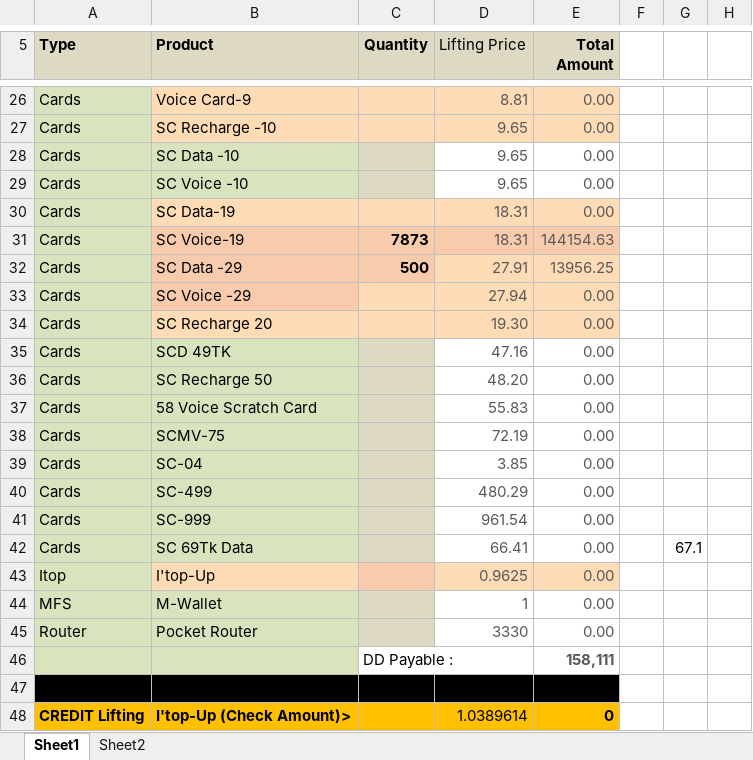
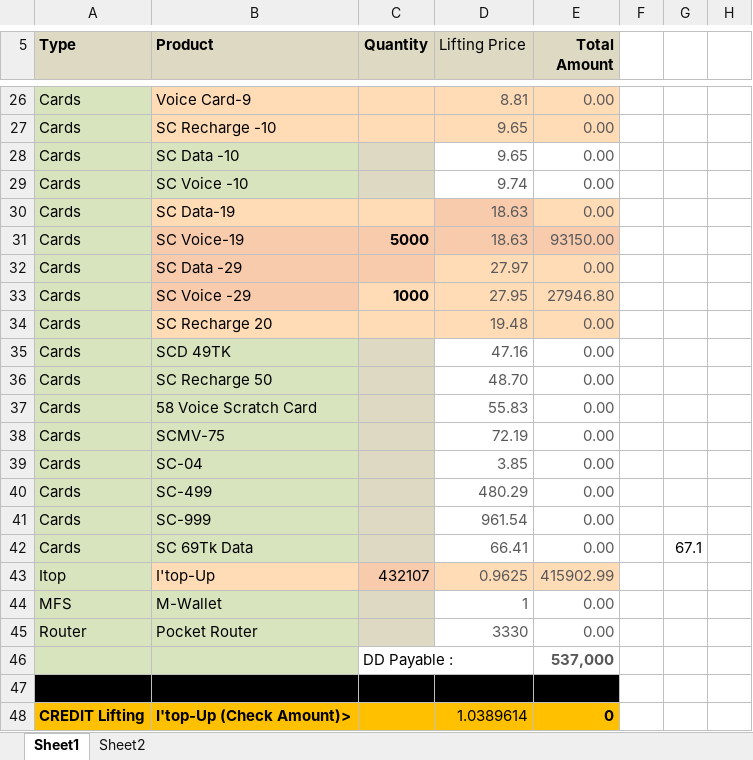
Before and after one commit to shakilahmad777/mangrove, an Excel workbook: Daily_Work/Product Requisition. - Shortcut.xlsx, sheet Sheet1, drawn as a sheet; only a part is shown, gaps mark what is left out; values as stored, in another font and other column widths than the file's, no borders; the diff names each change by its address in the sheet, - before the commit and + after, or states it on an @@ line.

```diff
--- a/Daily_Work/Product Requisition. - Shortcut.xlsx (sheet Sheet1)
+++ b/Daily_Work/Product Requisition. - Shortcut.xlsx (sheet Sheet1)
-D29 (Lifting Price): 9.65
+D29 (Lifting Price): 9.74
-D30:D31 (Lifting Price): 18.31
+D30:D31 (Lifting Price): 18.63
-C31 (Quantity): 7873
+C31 (Quantity): 5000
-E31 (Total Amount): 144154.63
+E31 (Total Amount): 93150.00
-C32 (Quantity): 500
+C32 (Quantity): (empty)
-D32 (Lifting Price): 27.91
+D32 (Lifting Price): 27.97
-E32 (Total Amount): 13956.25
+E32 (Total Amount): 0.00
-C33 (Quantity): (empty)
+C33 (Quantity): 1000
-D33 (Lifting Price): 27.94
+D33 (Lifting Price): 27.95
-E33 (Total Amount): 0.00
+E33 (Total Amount): 27946.80
-D34 (Lifting Price): 19.30
+D34 (Lifting Price): 19.48
-D36 (Lifting Price): 48.20
+D36 (Lifting Price): 48.70
-C43 (Quantity): (empty)
+C43 (Quantity): 432107
-E43 (Total Amount): 0.00
+E43 (Total Amount): 415902.99
-E46 (Total Amount): 158,111
+E46 (Total Amount): 537,000
```
Also changed, not shown: Daily_Work/BL Audit Form.xlsx, Daily_Work/CASH DENO.xlsx, 4 other files.
